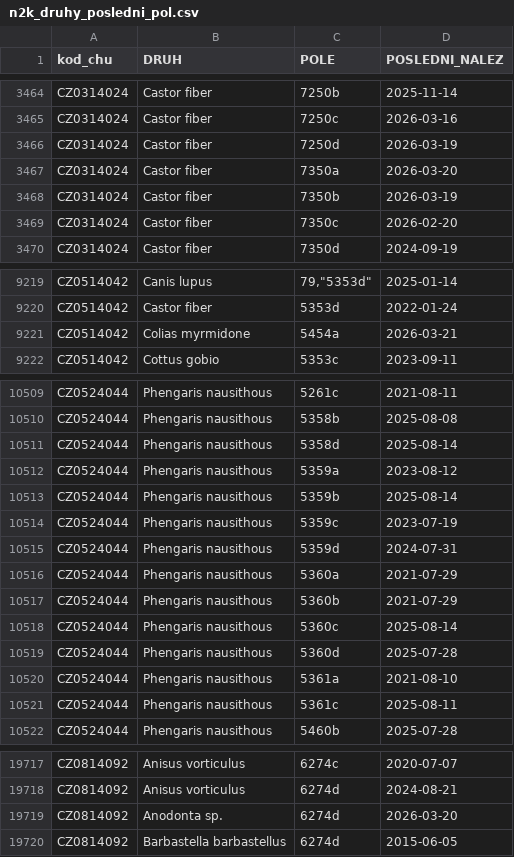
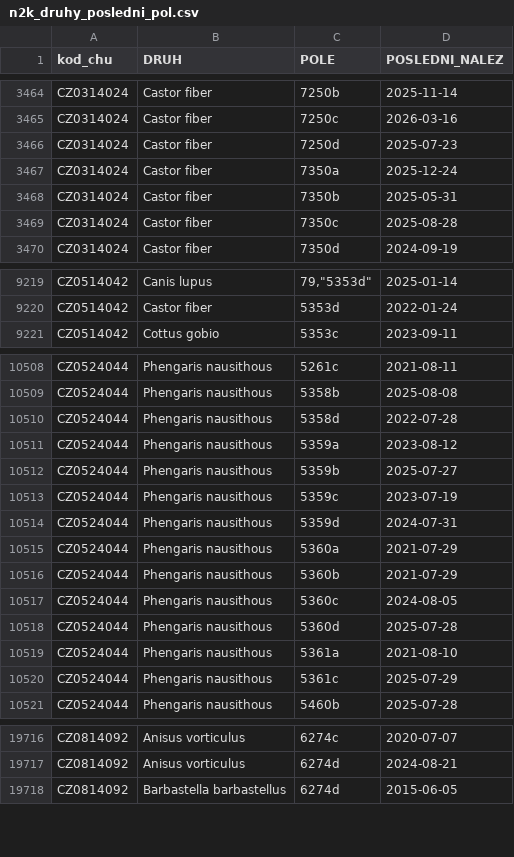
Before and after one commit to BiodivMonCZ/host_naturecz, a CSV file: Data/Temp/n2k_druhy_posledni_pol.csv, drawn as a sheet; only a part is shown, gaps mark what is left out; the diff covers the shown part only.

```diff
--- a/Data/Temp/n2k_druhy_posledni_pol.csv
+++ b/Data/Temp/n2k_druhy_posledni_pol.csv
@@ -3465,6 +3465,6 @@ CZ0314024,Castor fiber,7250b,2025-11-14
 CZ0314024,Castor fiber,7250c,2026-03-16
-CZ0314024,Castor fiber,7250d,2026-03-19
-CZ0314024,Castor fiber,7350a,2026-03-20
-CZ0314024,Castor fiber,7350b,2026-03-19
-CZ0314024,Castor fiber,7350c,2026-02-20
+CZ0314024,Castor fiber,7250d,2025-07-23
+CZ0314024,Castor fiber,7350a,2025-12-24
+CZ0314024,Castor fiber,7350b,2025-05-31
+CZ0314024,Castor fiber,7350c,2025-08-28
 CZ0314024,Castor fiber,7350d,2024-09-19
@@ -9220,3 +9220,2 @@ CZ0514042,Canis lupus,"79,""5353d""",2025-01-14
 CZ0514042,Castor fiber,5353d,2022-01-24
-CZ0514042,Colias myrmidone,5454a,2026-03-21
 CZ0514042,Cottus gobio,5353c,2023-09-11
@@ -10510,5 +10509,5 @@ CZ0524044,Phengaris nausithous,5261c,2021-08-11
 CZ0524044,Phengaris nausithous,5358b,2025-08-08
-CZ0524044,Phengaris nausithous,5358d,2025-08-14
+CZ0524044,Phengaris nausithous,5358d,2022-07-28
 CZ0524044,Phengaris nausithous,5359a,2023-08-12
-CZ0524044,Phengaris nausithous,5359b,2025-08-14
+CZ0524044,Phengaris nausithous,5359b,2025-07-27
 CZ0524044,Phengaris nausithous,5359c,2023-07-19
@@ -10517,6 +10516,6 @@ CZ0524044,Phengaris nausithous,5360a,2021-07-29
 CZ0524044,Phengaris nausithous,5360b,2021-07-29
-CZ0524044,Phengaris nausithous,5360c,2025-08-14
+CZ0524044,Phengaris nausithous,5360c,2024-08-05
 CZ0524044,Phengaris nausithous,5360d,2025-07-28
 CZ0524044,Phengaris nausithous,5361a,2021-08-10
-CZ0524044,Phengaris nausithous,5361c,2025-08-11
+CZ0524044,Phengaris nausithous,5361c,2025-07-29
 CZ0524044,Phengaris nausithous,5460b,2025-07-28
@@ -19718,3 +19717,2 @@ CZ0814092,Anisus vorticulus,6274c,2020-07-07
 CZ0814092,Anisus vorticulus,6274d,2024-08-21
-CZ0814092,Anodonta sp.,6274d,2026-03-20
 CZ0814092,Barbastella barbastellus,6274d,2015-06-05
```
Also changed, not shown: 48 moved rows and 37 edited cells elsewhere in this file, Data/Input/limity_stanoviste _20251016.csv, Data/Temp/n2k_druhy_obdobi_chu.csv, 16 other files.
